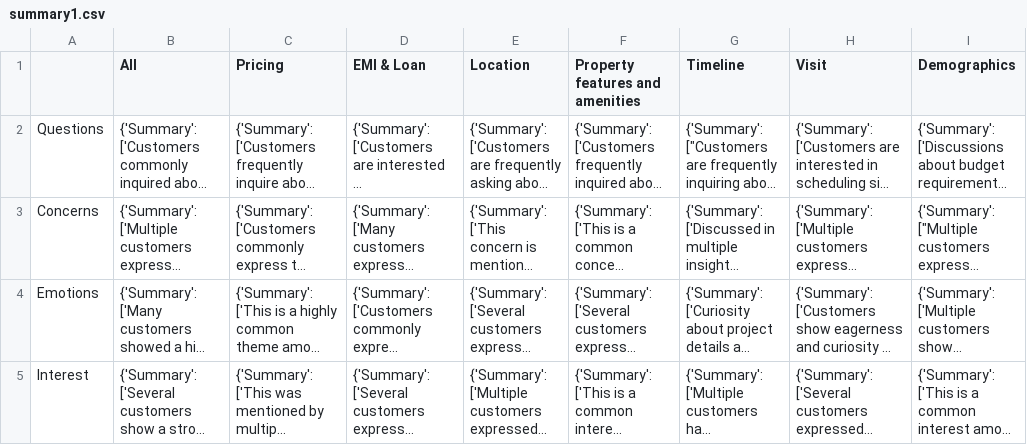
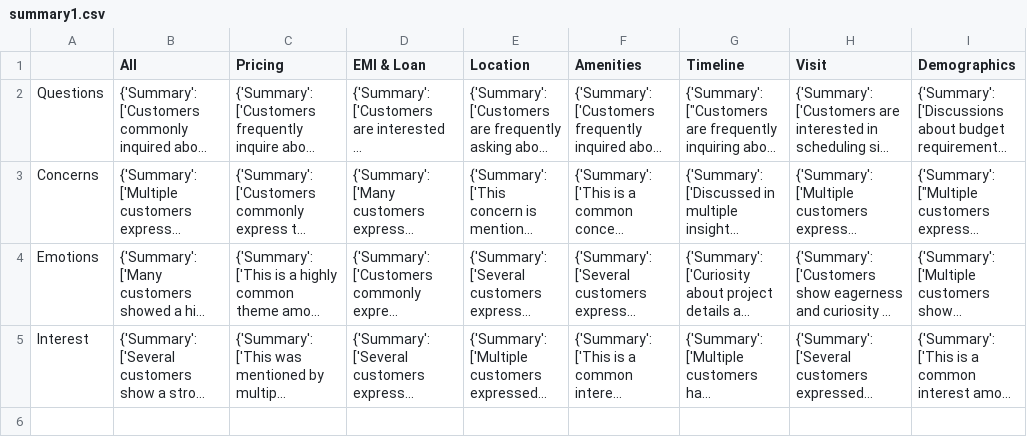
Before and after one commit to wasimmadha/real-state-audio-analysis, a CSV file: summary1.csv, drawn as a sheet; long unchanged cells end in …; the diff names each change by its address in the sheet, - before the commit and + after, or states it on an @@ line.

```diff
--- a/summary1.csv
+++ b/summary1.csv
-F1: Property features and amenities
+F1: Amenities
```
Also changed, not shown: per_audio1.csv, 4 other files.
